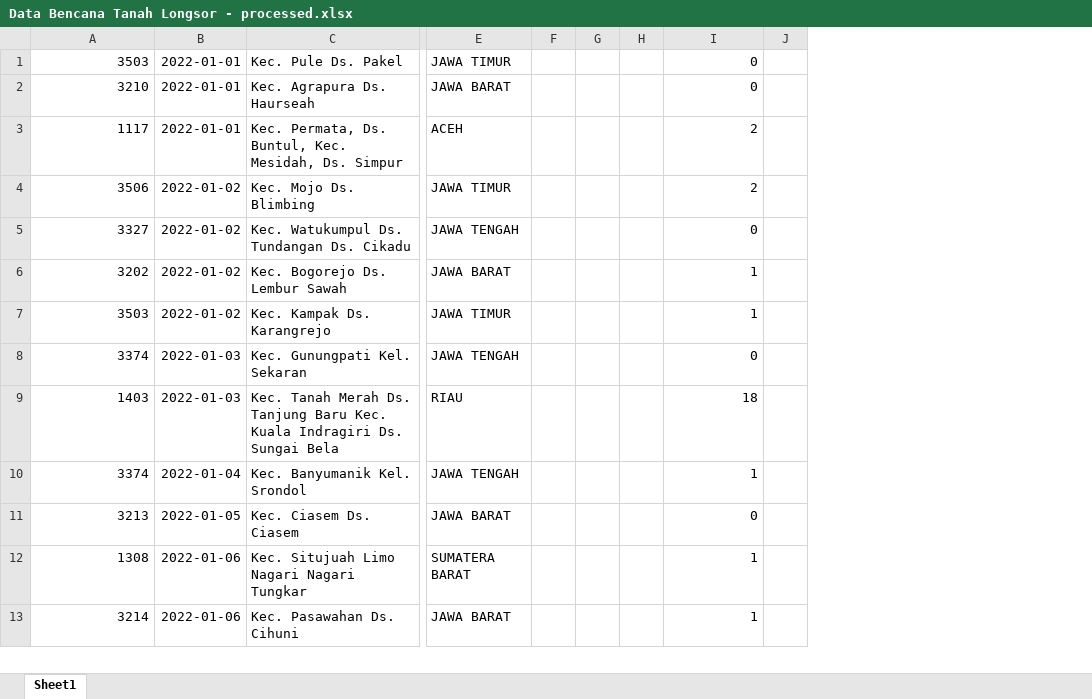
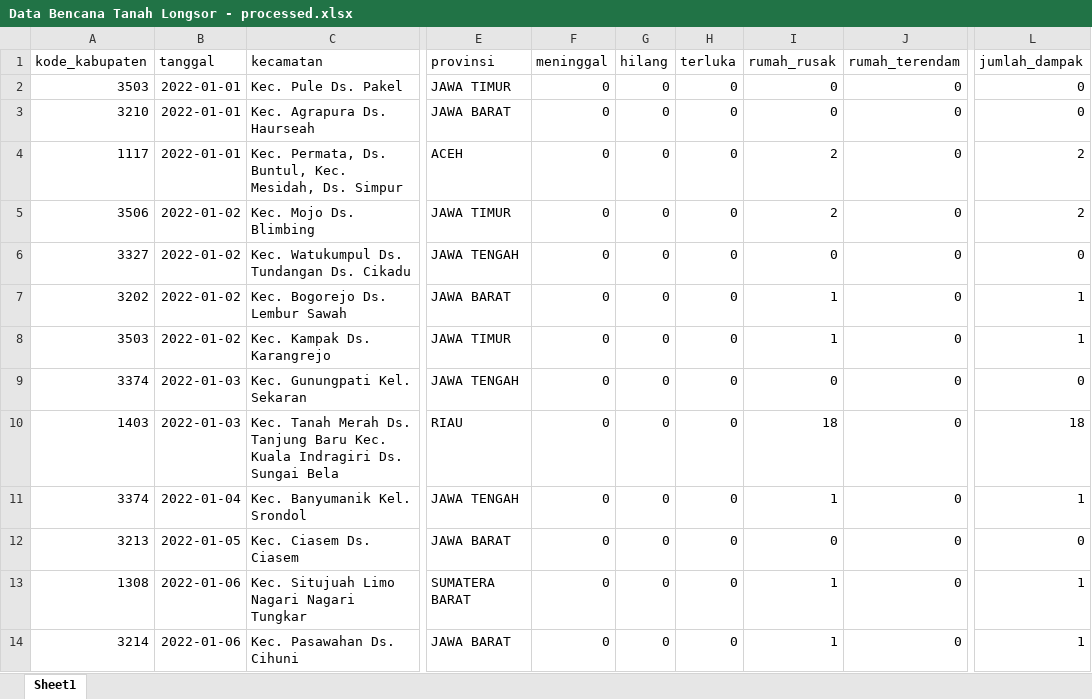
Before and after one commit to royandika/clustering-wilayah-longsor-kmeans, an Excel workbook: asset/dataset/Data Bencana Tanah Longsor - processed.xlsx, sheet Sheet1, drawn as a sheet; only a part is shown, gaps mark what is left out; values as stored, in another font and other column widths than the file's, no borders; removed rows and columns are numbered as before the commit, all else as after; rows hold the shown columns only; the diff names each change by its address in the sheet, - before the commit and + after, or states it on an @@ line.

```diff
--- a/asset/dataset/Data Bencana Tanah Longsor - processed.xlsx (sheet Sheet1)
+++ b/asset/dataset/Data Bencana Tanah Longsor - processed.xlsx (sheet Sheet1)
-column F, empty
-column G, empty
-column H, empty
+column F, rows 2-14: all 0
+column G, rows 2-14: all 0
+column H, rows 2-14: all 0
-column J, empty
+column J, rows 2-14: all 0
+column L, rows 2-14: 0 | 0 | 2 | 2 | 0 | 1 | 1 | 0 | 18 | 1 | 0 | 1 | 1
+row 1: kode_kabupaten | tanggal | kecamatan | provinsi | meninggal | hilang | terluka | rumah_rusak | rumah_terendam | jumlah_dampak
```
Also changed, not shown: 7 other files.
